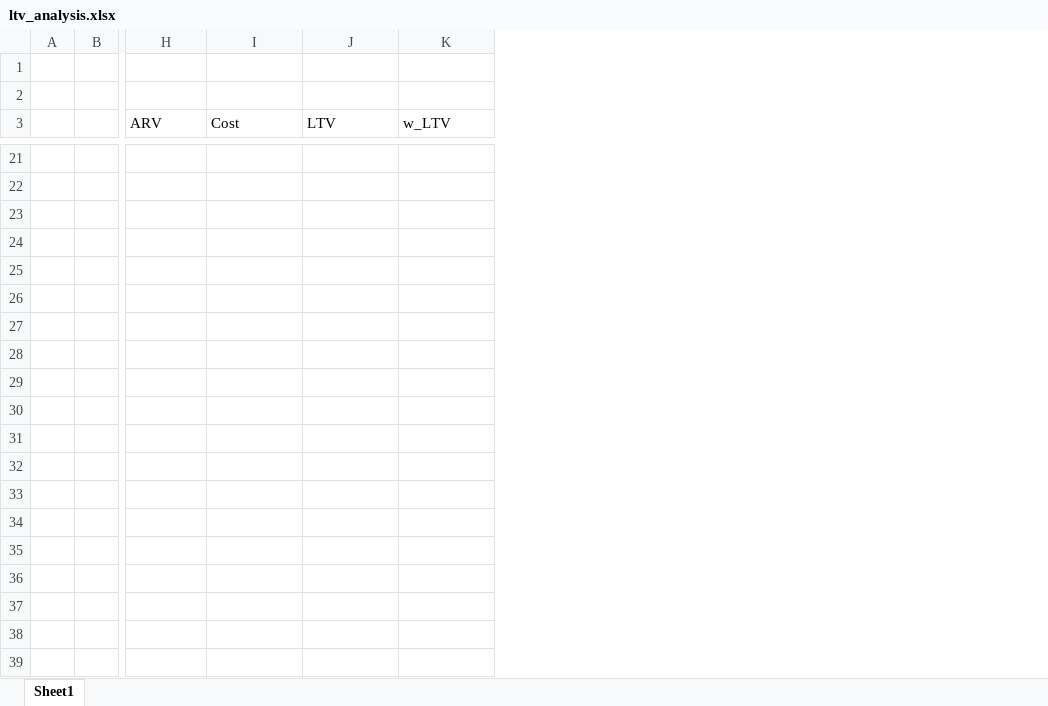
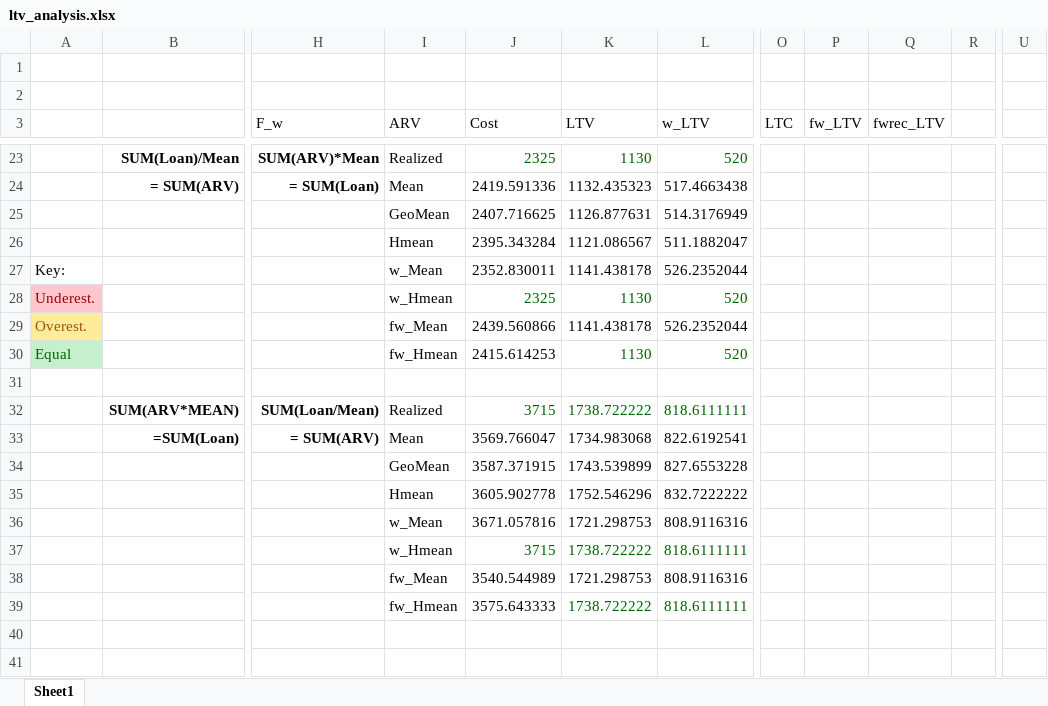
Before and after one commit to cmjernigan/LTV, an Excel workbook: ltv_analysis.xlsx, sheet Sheet1, drawn as a sheet; only a part is shown, gaps mark what is left out; values as stored, in another font and other column widths than the file's, no borders; conditional formats and table styles not drawn; removed rows and columns are numbered as before the commit, all else as after; rows hold the shown columns only; the diff covers the shown part only; the diff names each change by its address in the sheet, - before the commit and + after, or states it on an @@ line.

```diff
--- a/ltv_analysis.xlsx (sheet Sheet1)
+++ b/ltv_analysis.xlsx (sheet Sheet1)
-column A, empty
-column B, empty
+column A, empty
+column B, rows 23-24: SUM(Loan)/Mean | = SUM(ARV)
+column H (F_w), rows 23-24: SUM(ARV)*Mean | = SUM(Loan)
+column O (LTC), empty
+column P (fw_LTV), empty
+column Q (fwrec_LTV), empty
+column R, empty
+column U, empty
-I23 (ARV): (empty)
+I23 (ARV): Realized
-J23 (Cost): (empty)
+J23 (Cost): 2325
-K23 (LTV): (empty)
+K23 (LTV): 1130
-L23 (w_LTV): (empty)
+L23 (w_LTV): 520
-I24 (ARV): (empty)
+I24 (ARV): Mean
-J24 (Cost): (empty)
+J24 (Cost): 2419.591336
-K24 (LTV): (empty)
+K24 (LTV): 1132.435323
-L24 (w_LTV): (empty)
+L24 (w_LTV): 517.4663438
-I25 (ARV): (empty)
+I25 (ARV): GeoMean
-J25 (Cost): (empty)
+J25 (Cost): 2407.716625
-K25 (LTV): (empty)
+K25 (LTV): 1126.877631
-L25 (w_LTV): (empty)
+L25 (w_LTV): 514.3176949
-I26 (ARV): (empty)
+I26 (ARV): Hmean
-J26 (Cost): (empty)
+J26 (Cost): 2395.343284
-K26 (LTV): (empty)
+K26 (LTV): 1121.086567
-L26 (w_LTV): (empty)
+L26 (w_LTV): 511.1882047
+row 27: Key: |  |  | w_Mean | 2352.830011 | 1141.438178 | 526.2352044
+row 28: Underest. |  |  | w_Hmean | 2325 | 1130 | 520
+row 29: Overest. |  |  | fw_Mean | 2439.560866 | 1141.438178 | 526.2352044
+row 30: Equal |  |  | fw_Hmean | 2415.614253 | 1130 | 520
-row 31: (empty)
+row 31: (empty)
+row 32:  | SUM(ARV*MEAN) | SUM(Loan/Mean) | Realized | 3715 | 1738.722222 | 818.6111111
+row 33:  | =SUM(Loan) | = SUM(ARV) | Mean | 3569.766047 | 1734.983068 | 822.6192541
+row 34:  |  |  | GeoMean | 3587.371915 | 1743.539899 | 827.6553228
+row 35:  |  |  | Hmean | 3605.902778 | 1752.546296 | 832.7222222
+row 36:  |  |  | w_Mean | 3671.057816 | 1721.298753 | 808.9116316
+row 37:  |  |  | w_Hmean | 3715 | 1738.722222 | 818.6111111
+row 38:  |  |  | fw_Mean | 3540.544989 | 1721.298753 | 808.9116316
+row 39:  |  |  | fw_Hmean | 3575.643333 | 1738.722222 | 818.6111111
-row 40: (empty)
+row 40: (empty)
+row 41: (empty)
```
Also changed, not shown: 17 added rows, 53 edited cells and cell formats elsewhere in this sheet, formulas that keep their value.
